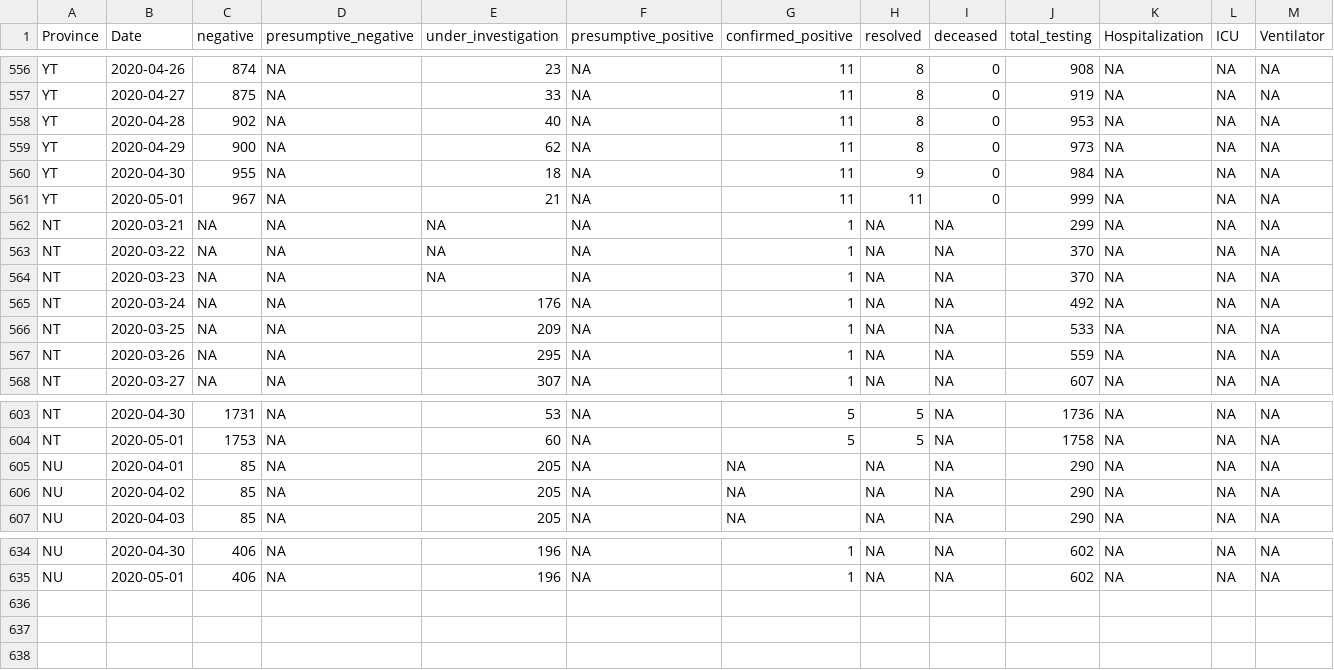
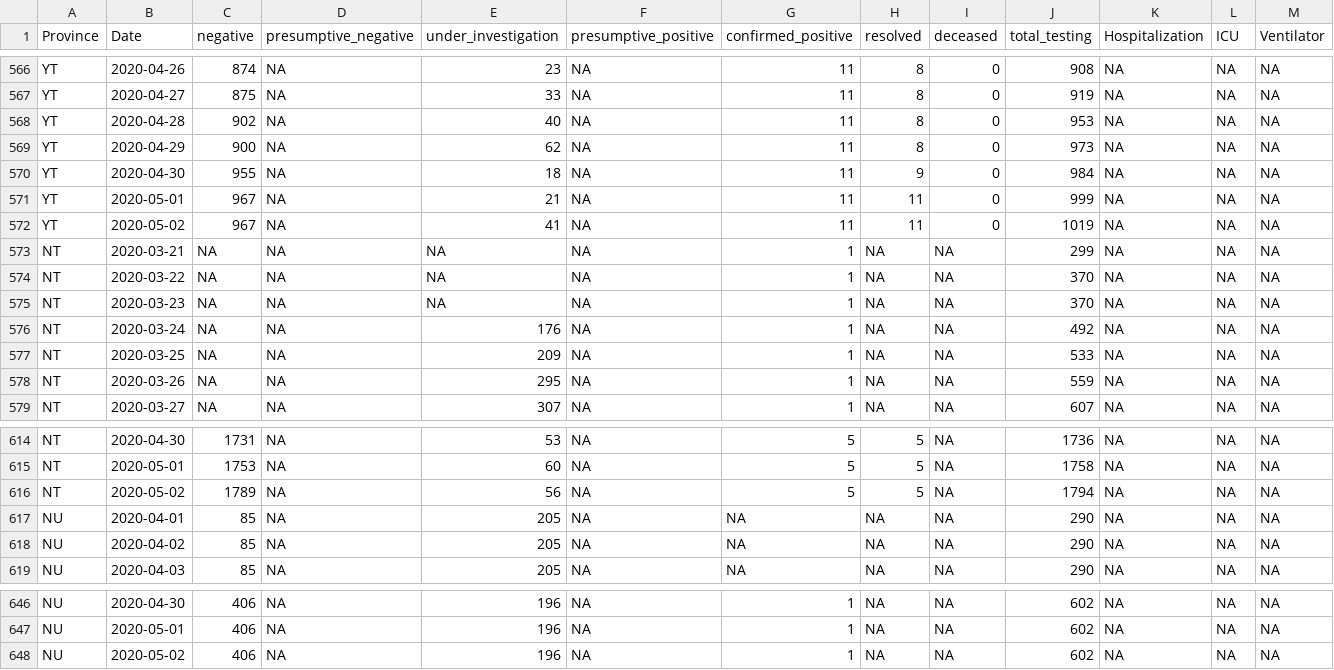
Before and after one commit to wzmli/COVID19-Canada, a CSV file: COVID19_Canada.csv, drawn as a sheet; only a part is shown, gaps mark what is left out; rows hold the shown columns only; the diff covers the shown part only; the diff names each change by its address in the sheet, - before the commit and + after, or states it on an @@ line.

```diff
--- a/COVID19_Canada.csv
+++ b/COVID19_Canada.csv
+row 572: YT | 2020-05-02 | 967 | NA | 41 | NA | 11 | 11 | 0 | 1019 | NA | NA | NA
+row 616: NT | 2020-05-02 | 1789 | NA | 56 | NA | 5 | 5 | NA | 1794 | NA | NA | NA
+row 648: NU | 2020-05-02 | 406 | NA | 196 | NA | 1 | NA | NA | 602 | NA | NA | NA
```
Also changed, not shown: 10 added rows and 2 edited cells elsewhere in this file, git_push/clean.Rout.csv, 5 other files.
